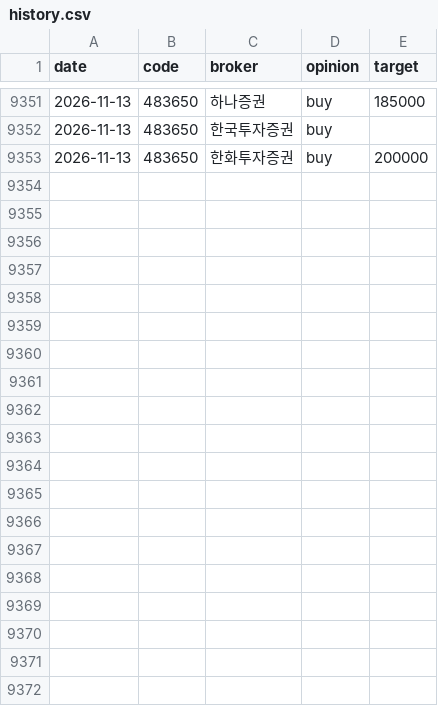
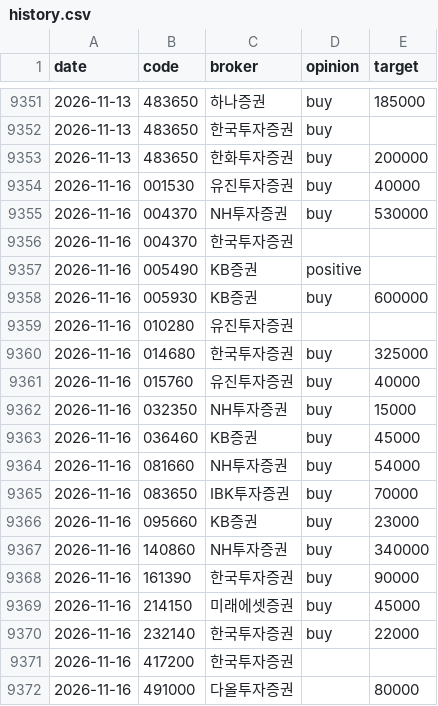
Before and after one commit to ysjang0-blip/stock-report, a CSV file: data/history.csv, drawn as a sheet; only a part is shown, gaps mark what is left out.

```diff
--- a/data/history.csv
+++ b/data/history.csv
@@ -9353 +9353,20 @@ date,code,broker,opinion,target
 2026-11-13,483650,한화투자증권,buy,200000
+2026-11-16,001530,유진투자증권,buy,40000
+2026-11-16,004370,NH투자증권,buy,530000
+2026-11-16,004370,한국투자증권,,
+2026-11-16,005490,KB증권,positive,
+2026-11-16,005930,KB증권,buy,600000
+2026-11-16,010280,유진투자증권,,
+2026-11-16,014680,한국투자증권,buy,325000
+2026-11-16,015760,유진투자증권,buy,40000
+2026-11-16,032350,NH투자증권,buy,15000
+2026-11-16,036460,KB증권,buy,45000
+2026-11-16,081660,NH투자증권,buy,54000
+2026-11-16,083650,IBK투자증권,buy,70000
+2026-11-16,095660,KB증권,buy,23000
+2026-11-16,140860,NH투자증권,buy,340000
+2026-11-16,161390,한국투자증권,buy,90000
+2026-11-16,214150,미래에셋증권,buy,45000
+2026-11-16,232140,한국투자증권,buy,22000
+2026-11-16,417200,한국투자증권,,
+2026-11-16,491000,다올투자증권,,80000
```
Also changed, not shown: data/runs.csv, 2 other files.
